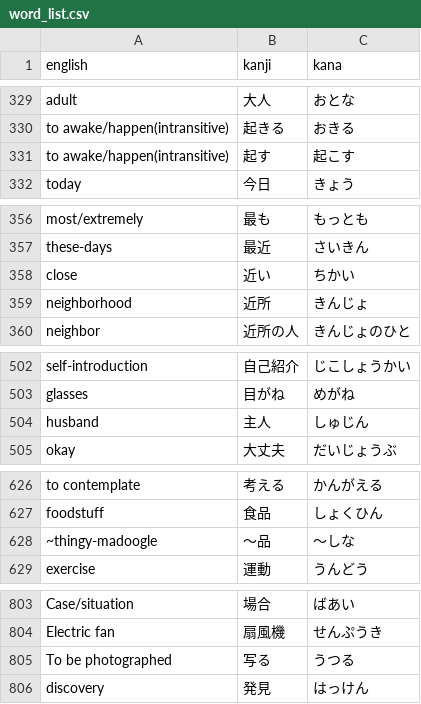
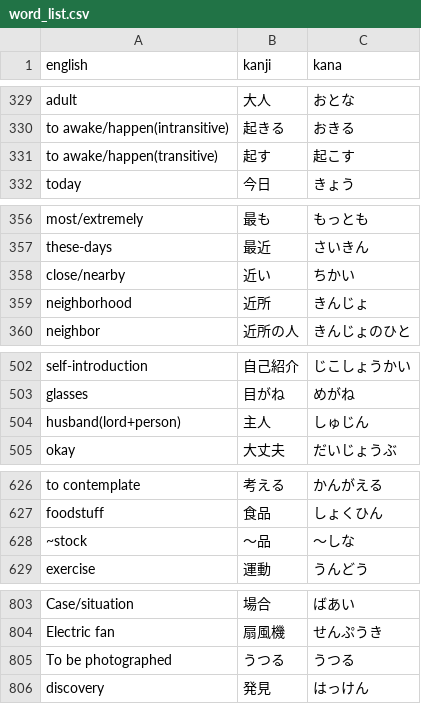
Before and after one commit to DJTakushi/Kanji_quizzer, a CSV file: word_list.csv, drawn as a sheet; only a part is shown, gaps mark what is left out; the diff covers the shown part only.

```diff
--- a/word_list.csv
+++ b/word_list.csv
@@ -330,3 +330,3 @@ adult,大人,おとな
 to awake/happen(intransitive),起きる,おきる
-to awake/happen(intransitive),起す,起こす
+to awake/happen(transitive),起す,起こす
 today,今日,きょう
@@ -357,3 +357,3 @@ most/extremely,最も,もっとも
 these-days,最近,さいきん
-close,近い,ちかい
+close/nearby,近い,ちかい
 neighborhood,近所,きんじょ
@@ -503,3 +503,3 @@ self-introduction,自己紹介,じこしょうかい
 glasses,目がね,めがね
-husband,主人,しゅじん
+husband(lord+person),主人,しゅじん
 okay,大丈夫,だいじょうぶ
@@ -627,3 +627,3 @@ to contemplate,考える,かんがえる
 foodstuff,食品,しょくひん
-~thingy-madoogle,～品,～しな
+~stock,～品,～しな
 exercise,運動,うんどう
@@ -804,3 +804,3 @@ Case/situation,場合,ばあい
 Electric fan,扇風機,せんぷうき
-To be photographed,写る,うつる
+To be photographed,うつる,うつる
 discovery,発見,はっけん
```
Also changed, not shown: 1 added row, 4 removed rows and 4 edited cells elsewhere in this file, dummy.csv, 1 other file.
